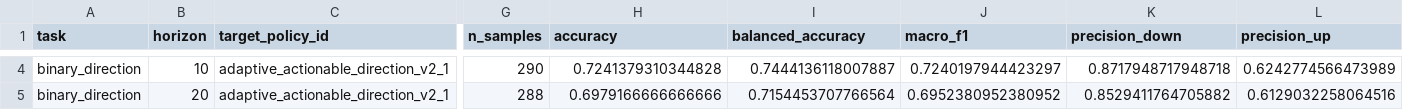
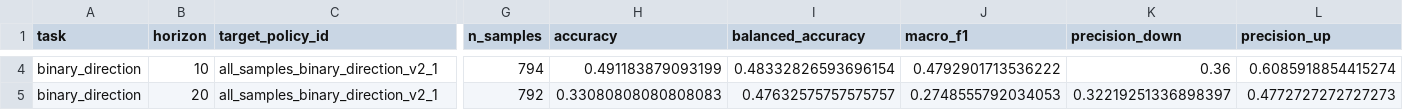
Before and after one commit to leonardo0231/hurst-gated-gold-forecasting, a CSV file: artifacts/metadata/phase5_locked_test_metrics_report_v2.csv, drawn as a sheet; only a part is shown, gaps mark what is left out; the diff covers the shown part only; the diff names each change by its address in the sheet, - before the commit and + after, or states it on an @@ line.

```diff
--- a/artifacts/metadata/phase5_locked_test_metrics_report_v2.csv
+++ b/artifacts/metadata/phase5_locked_test_metrics_report_v2.csv
-C4:C5 (target_policy_id): adaptive_actionable_direction_v2_1
+C4:C5 (target_policy_id): all_samples_binary_direction_v2_1
-G4 (n_samples): 290
+G4 (n_samples): 794
-H4 (accuracy): 0.7241379310344828
+H4 (accuracy): 0.491183879093199
-I4 (balanced_accuracy): 0.7444136118007887
+I4 (balanced_accuracy): 0.48332826593696154
-J4 (macro_f1): 0.7240197944423297
+J4 (macro_f1): 0.4792901713536222
-K4 (precision_down): 0.8717948717948718
+K4 (precision_down): 0.36
-L4 (precision_up): 0.6242774566473989
+L4 (precision_up): 0.6085918854415274
-G5 (n_samples): 288
+G5 (n_samples): 792
-H5 (accuracy): 0.6979166666666666
+H5 (accuracy): 0.33080808080808083
-I5 (balanced_accuracy): 0.7154453707766564
+I5 (balanced_accuracy): 0.47632575757575757
-J5 (macro_f1): 0.6952380952380952
+J5 (macro_f1): 0.2748555792034053
-K5 (precision_down): 0.8529411764705882
+K5 (precision_down): 0.32219251336898397
-L5 (precision_up): 0.6129032258064516
+L5 (precision_up): 0.4772727272727273
```
Also changed, not shown: 57 edited cells elsewhere in this file, artifacts/v2/backtest_summary.csv, artifacts/v2/candidate_selection_metrics.csv, 12 other files.
